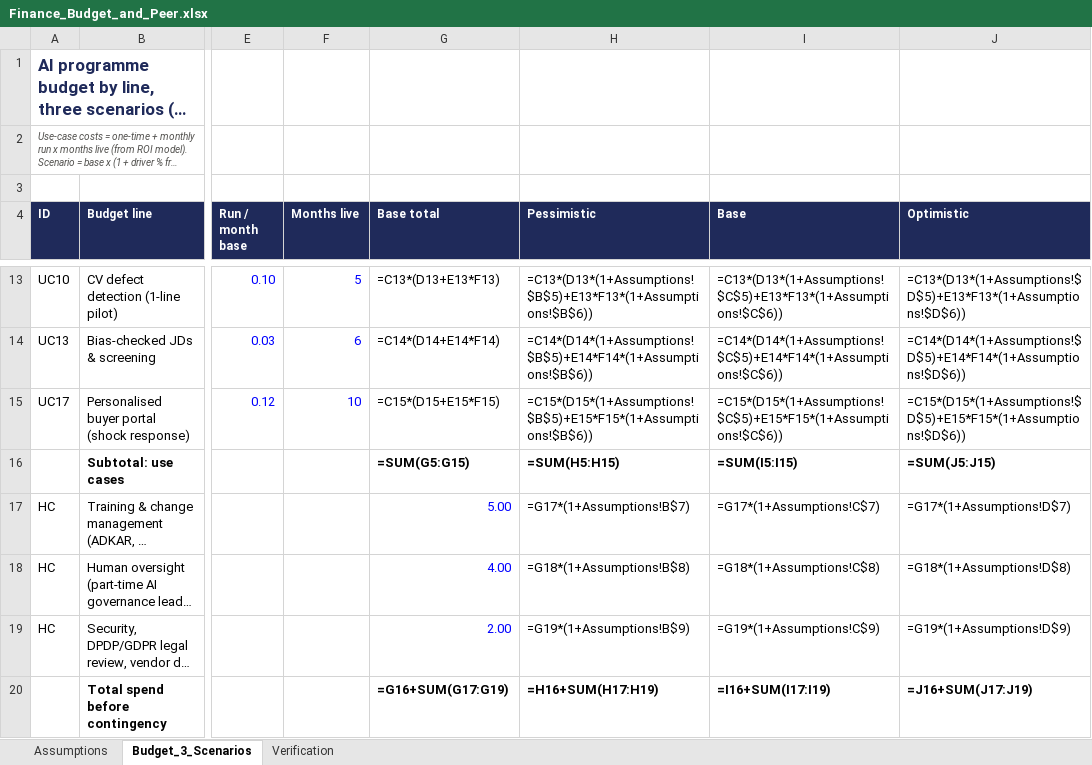
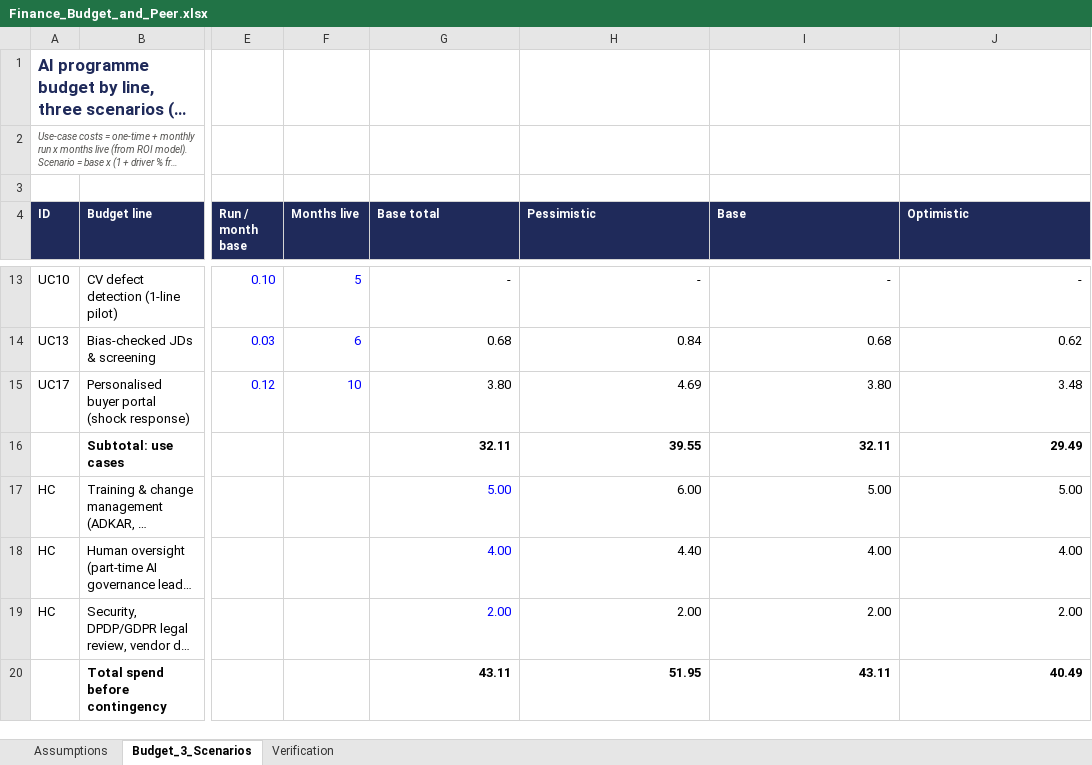
Before and after one commit to RudyDoody/GenAI, an Excel workbook: 02_Build/P3_Finance/Finance_Budget_and_Peer.xlsx, sheet Budget_3_Scenarios, drawn as a sheet; only a part is shown, gaps mark what is left out; long unchanged cells end in …; values as stored, in another font and other column widths than the file's, no borders; formulas without a stored value are shown as written; the diff covers the shown part only; the diff names each change by its address in the sheet, - before the commit and + after, or states it on an @@ line.

```diff
--- a/02_Build/P3_Finance/Finance_Budget_and_Peer.xlsx (sheet Budget_3_Scenarios)
+++ b/02_Build/P3_Finance/Finance_Budget_and_Peer.xlsx (sheet Budget_3_Scenarios)
-G13 (Base total): =C13*(D13+E13*F13)
+G13 (Base total): -
-H13 (Pessimistic): =C13*(D13*(1+Assumptions!$B$5)+E13*F13*(1+Assumptions!$B$6))
+H13 (Pessimistic): -
-I13 (Base): =C13*(D13*(1+Assumptions!$C$5)+E13*F13*(1+Assumptions!$C$6))
+I13 (Base): -
-J13 (Optimistic): =C13*(D13*(1+Assumptions!$D$5)+E13*F13*(1+Assumptions!$D$6))
+J13 (Optimistic): -
-G14 (Base total): =C14*(D14+E14*F14)
+G14 (Base total): 0.68
-H14 (Pessimistic): =C14*(D14*(1+Assumptions!$B$5)+E14*F14*(1+Assumptions!$B$6))
+H14 (Pessimistic): 0.84
-I14 (Base): =C14*(D14*(1+Assumptions!$C$5)+E14*F14*(1+Assumptions!$C$6))
+I14 (Base): 0.68
-J14 (Optimistic): =C14*(D14*(1+Assumptions!$D$5)+E14*F14*(1+Assumptions!$D$6))
+J14 (Optimistic): 0.62
-G15 (Base total): =C15*(D15+E15*F15)
+G15 (Base total): 3.80
-H15 (Pessimistic): =C15*(D15*(1+Assumptions!$B$5)+E15*F15*(1+Assumptions!$B$6))
+H15 (Pessimistic): 4.69
-I15 (Base): =C15*(D15*(1+Assumptions!$C$5)+E15*F15*(1+Assumptions!$C$6))
+I15 (Base): 3.80
-J15 (Optimistic): =C15*(D15*(1+Assumptions!$D$5)+E15*F15*(1+Assumptions!$D$6))
+J15 (Optimistic): 3.48
-G16 (Base total): =SUM(G5:G15)
+G16 (Base total): 32.11
-H16 (Pessimistic): =SUM(H5:H15)
+H16 (Pessimistic): 39.55
-I16 (Base): =SUM(I5:I15)
+I16 (Base): 32.11
-J16 (Optimistic): =SUM(J5:J15)
+J16 (Optimistic): 29.49
-H17 (Pessimistic): =G17*(1+Assumptions!B$7)
+H17 (Pessimistic): 6.00
-I17 (Base): =G17*(1+Assumptions!C$7)
+I17 (Base): 5.00
-J17 (Optimistic): =G17*(1+Assumptions!D$7)
+J17 (Optimistic): 5.00
-H18 (Pessimistic): =G18*(1+Assumptions!B$8)
+H18 (Pessimistic): 4.40
-I18 (Base): =G18*(1+Assumptions!C$8)
+I18 (Base): 4.00
-J18 (Optimistic): =G18*(1+Assumptions!D$8)
+J18 (Optimistic): 4.00
-H19 (Pessimistic): =G19*(1+Assumptions!B$9)
+H19 (Pessimistic): 2.00
-I19 (Base): =G19*(1+Assumptions!C$9)
+I19 (Base): 2.00
-J19 (Optimistic): =G19*(1+Assumptions!D$9)
+J19 (Optimistic): 2.00
-G20 (Base total): =G16+SUM(G17:G19)
+G20 (Base total): 43.11
-H20 (Pessimistic): =H16+SUM(H17:H19)
+H20 (Pessimistic): 51.95
-I20 (Base): =I16+SUM(I17:I19)
+I20 (Base): 43.11
-J20 (Optimistic): =J16+SUM(J17:J19)
+J20 (Optimistic): 40.49
```
Also changed, not shown: 48 edited cells elsewhere in this sheet, 02_Build/P2_Customer_Support_Agent/Agent_Test_Suite.xlsx, 02_Build/P4_Operations/Demand_Forecast_and_Supply_Decision.xlsx, 32 other files.
